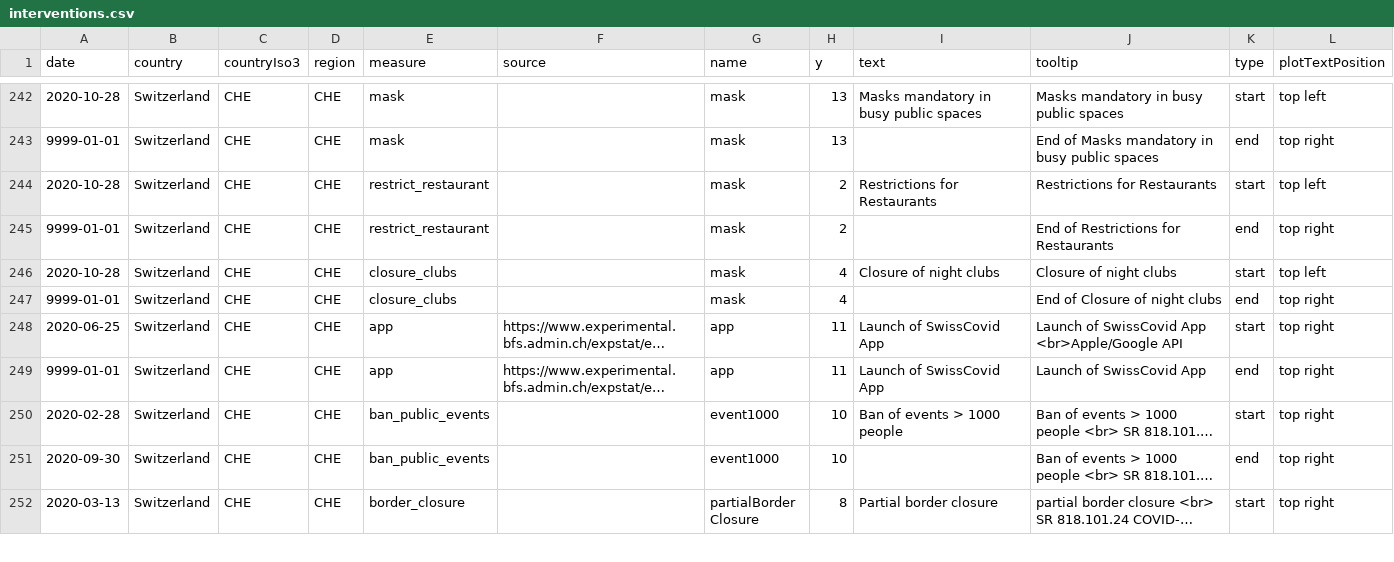
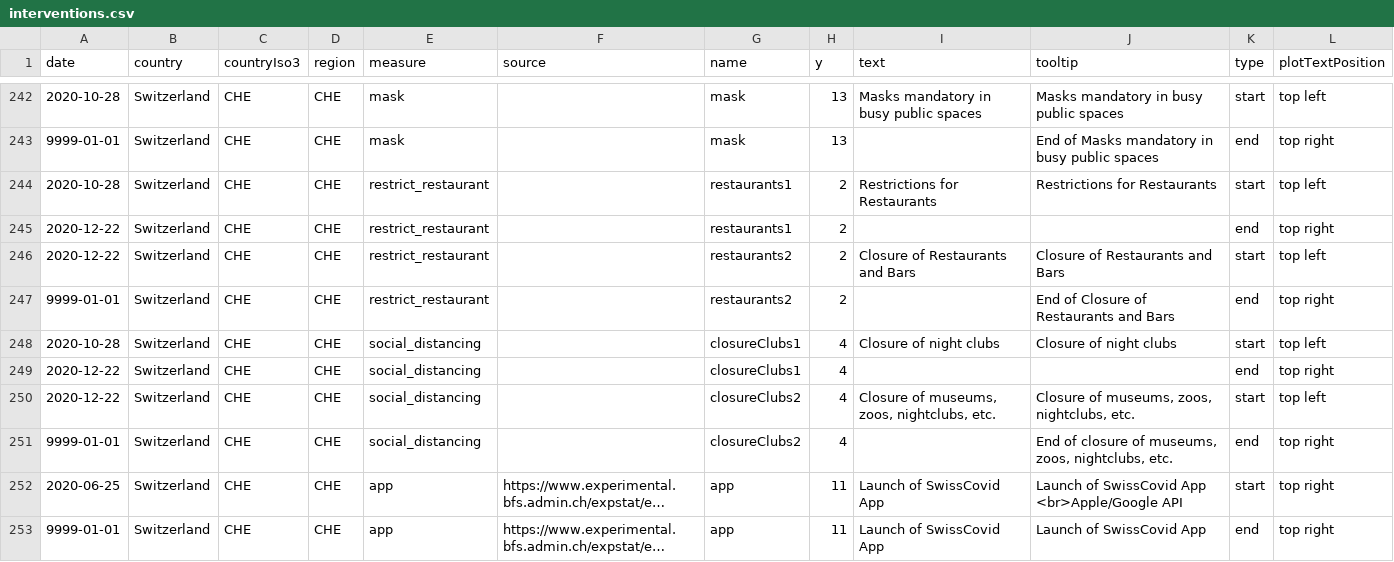
Before and after one commit to covid-19-Re/covid19-additionalData, a CSV file: interventions/interventions.csv, drawn as a sheet; only a part is shown, gaps mark what is left out; the shorter side is filled out with more unchanged rows; long unchanged cells end in …; addresses are those after the commit; the diff names each change by its address in the sheet, - before the commit and + after, or states it on an @@ line.

Commit message:
update interventions

```diff
--- a/interventions/interventions.csv
+++ b/interventions/interventions.csv
-G244 (name): mask
+G244 (name): restaurants1
+row 245: 2020-12-22 | Switzerland | CHE | CHE | restrict_restaurant |  | restaurants1 | 2 |  |  | end | top right
+row 246: 2020-12-22 | Switzerland | CHE | CHE | restrict_restaurant |  | restaurants2 | 2 | Closure of Restaurants and Bars | Closure of Restaurants and Bars | start | top left
-G247 (name): mask
+G247 (name): restaurants2
-J247 (tooltip): End of Restrictions for Restaurants
+J247 (tooltip): End of Closure of Restaurants and Bars
-E248 (measure): closure_clubs
+E248 (measure): social_distancing
-G248 (name): mask
+G248 (name): closureClubs1
+row 249: 2020-12-22 | Switzerland | CHE | CHE | social_distancing |  | closureClubs1 | 4 |  |  | end | top right
+row 250: 2020-12-22 | Switzerland | CHE | CHE | social_distancing |  | closureClubs2 | 4 | Closure of museums, zoos, nightclubs, etc. | Closure of museums, zoos, nightclubs, etc. | start | top left
-E251 (measure): closure_clubs
+E251 (measure): social_distancing
-G251 (name): mask
+G251 (name): closureClubs2
-J251 (tooltip): End of Closure of night clubs
+J251 (tooltip): End of closure of museums, zoos, nightclubs, etc.
```
